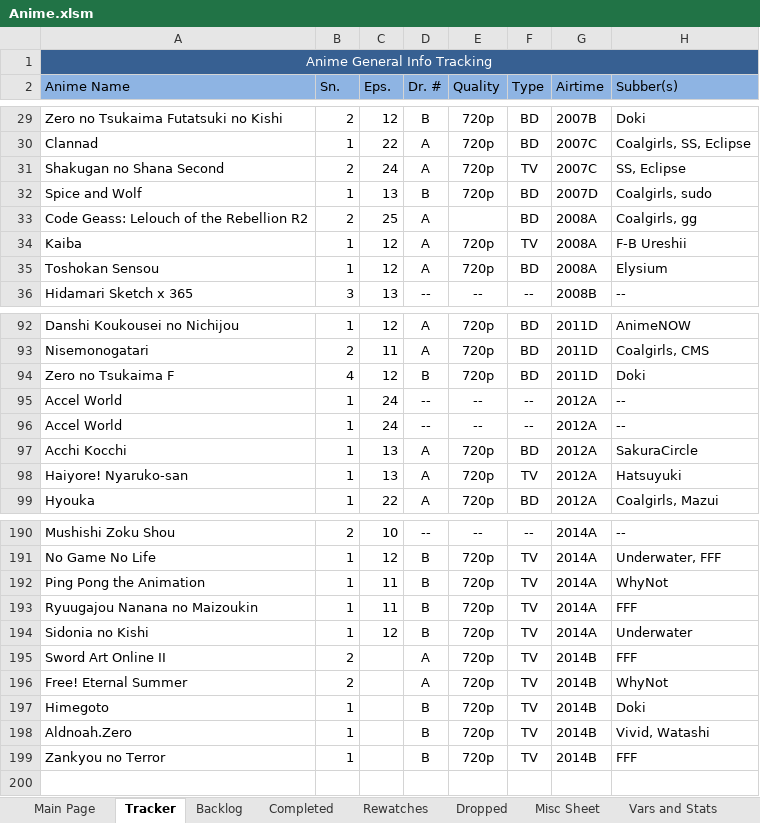
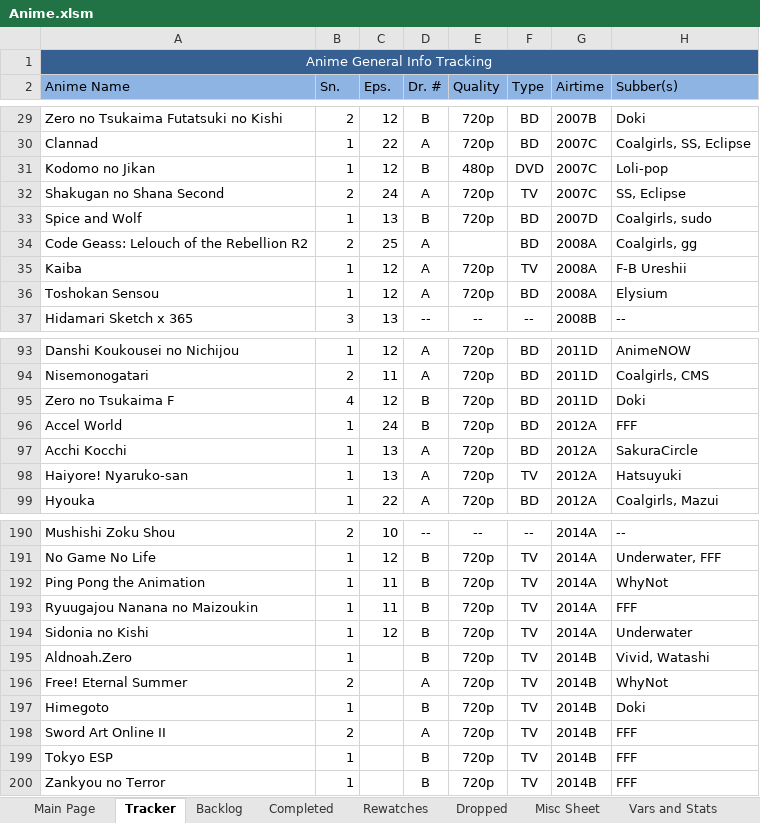
Before and after one commit to Tsukinara/AnimeTracker, an Excel workbook: Anime.xlsm, sheet Tracker, drawn as a sheet; only a part is shown, gaps mark what is left out; values as stored, in another font and other column widths than the file's, no borders; conditional formats and table styles not drawn; removed rows and columns are numbered as before the commit, all else as after; the diff names each change by its address in the sheet, - before the commit and + after, or states it on an @@ line.

```diff
--- a/Anime.xlsm (sheet Tracker)
+++ b/Anime.xlsm (sheet Tracker)
+row 31: Kodomo no Jikan | 1 | 12 | B | 480p | DVD | 2007C | Loli-pop
-D96 (Dr. #): --
+D96 (Dr. #): B
-E96 (Quality): --
+E96 (Quality): 720p
-F96 (Type): --
+F96 (Type): BD
-H96 (Subber(s)): --
+H96 (Subber(s)): FFF
-row 96: Accel World | 1 | 24 | -- | -- | -- | 2012A | --
+row 195: Aldnoah.Zero | 1 |  | B | 720p | TV | 2014B | Vivid, Watashi
@@ row 195 moved to row 198: Sword Art Online II @@
-A199 (Anime Name): Aldnoah.Zero
+A199 (Anime Name): Tokyo ESP
-H199 (Subber(s)): Vivid, Watashi
+H199 (Subber(s)): FFF
```
Also changed, not shown: sheet Main Page, sheet Backlog, sheet Vars and Stats, sheet Misc Sheet, formulas that keep their value, hidden cells, charts or pictures.
